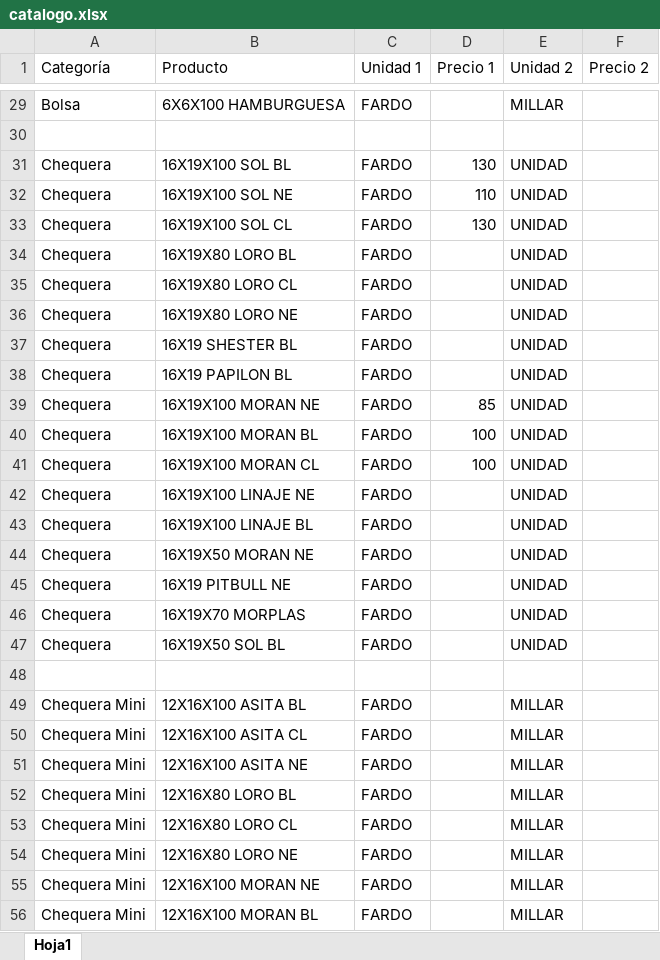
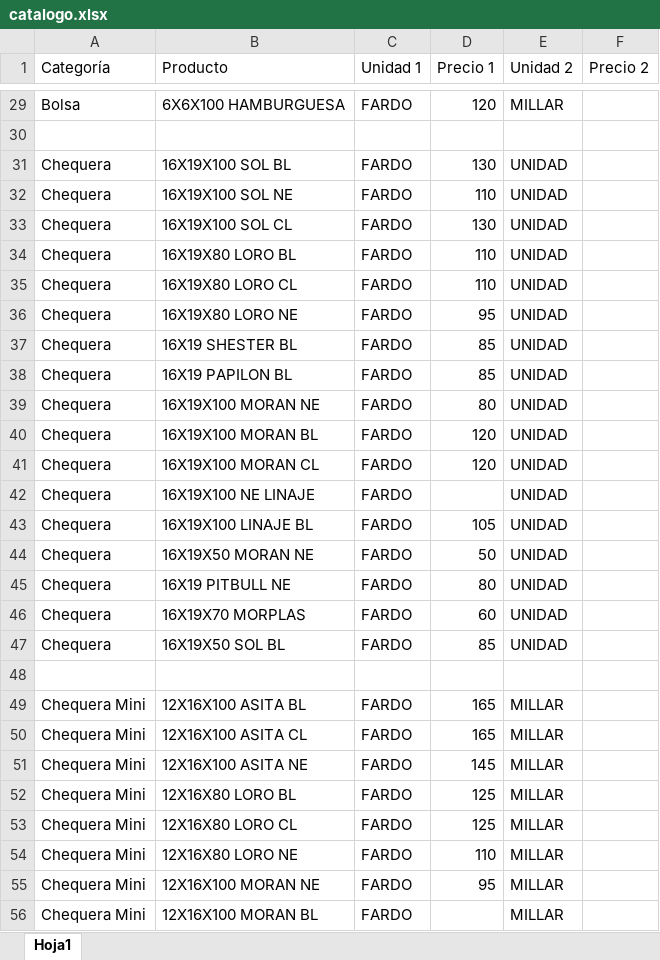
Before and after one commit to yereslon/Preventapg, an Excel workbook: public/catalogo.xlsx, sheet Hoja1, drawn as a sheet; only a part is shown, gaps mark what is left out; values as stored, in another font and other column widths than the file's, no borders; the diff covers the shown part only; the diff names each change by its address in the sheet, - before the commit and + after, or states it on an @@ line.

```diff
--- a/public/catalogo.xlsx (sheet Hoja1)
+++ b/public/catalogo.xlsx (sheet Hoja1)
-D29 (Precio 1): (empty)
+D29 (Precio 1): 120
-D34:D35 (Precio 1): (empty)
+D34:D35 (Precio 1): 110
-D36 (Precio 1): (empty)
+D36 (Precio 1): 95
-D37:D38 (Precio 1): (empty)
+D37:D38 (Precio 1): 85
-D39 (Precio 1): 85
+D39 (Precio 1): 80
-D40:D41 (Precio 1): 100
+D40:D41 (Precio 1): 120
-B42 (Producto): 16X19X100 LINAJE NE
+B42 (Producto): 16X19X100 NE LINAJE
-D43 (Precio 1): (empty)
+D43 (Precio 1): 105
-D44 (Precio 1): (empty)
+D44 (Precio 1): 50
-D45 (Precio 1): (empty)
+D45 (Precio 1): 80
-D46 (Precio 1): (empty)
+D46 (Precio 1): 60
-D47 (Precio 1): (empty)
+D47 (Precio 1): 85
-D49:D50 (Precio 1): (empty)
+D49:D50 (Precio 1): 165
-D51 (Precio 1): (empty)
+D51 (Precio 1): 145
-D52:D53 (Precio 1): (empty)
+D52:D53 (Precio 1): 125
-D54 (Precio 1): (empty)
+D54 (Precio 1): 110
-D55 (Precio 1): (empty)
+D55 (Precio 1): 95
```
Also changed, not shown: 3 added rows and 148 edited cells elsewhere in this sheet, public/clientes.xlsx, 6 other files.
